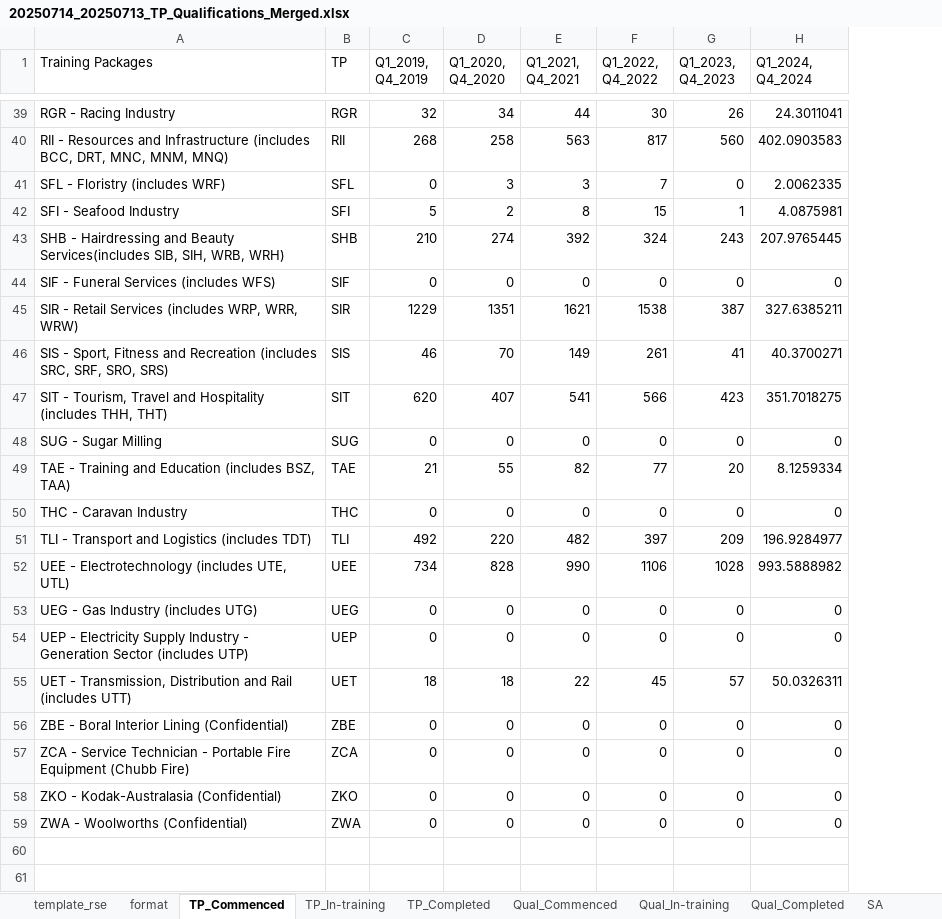
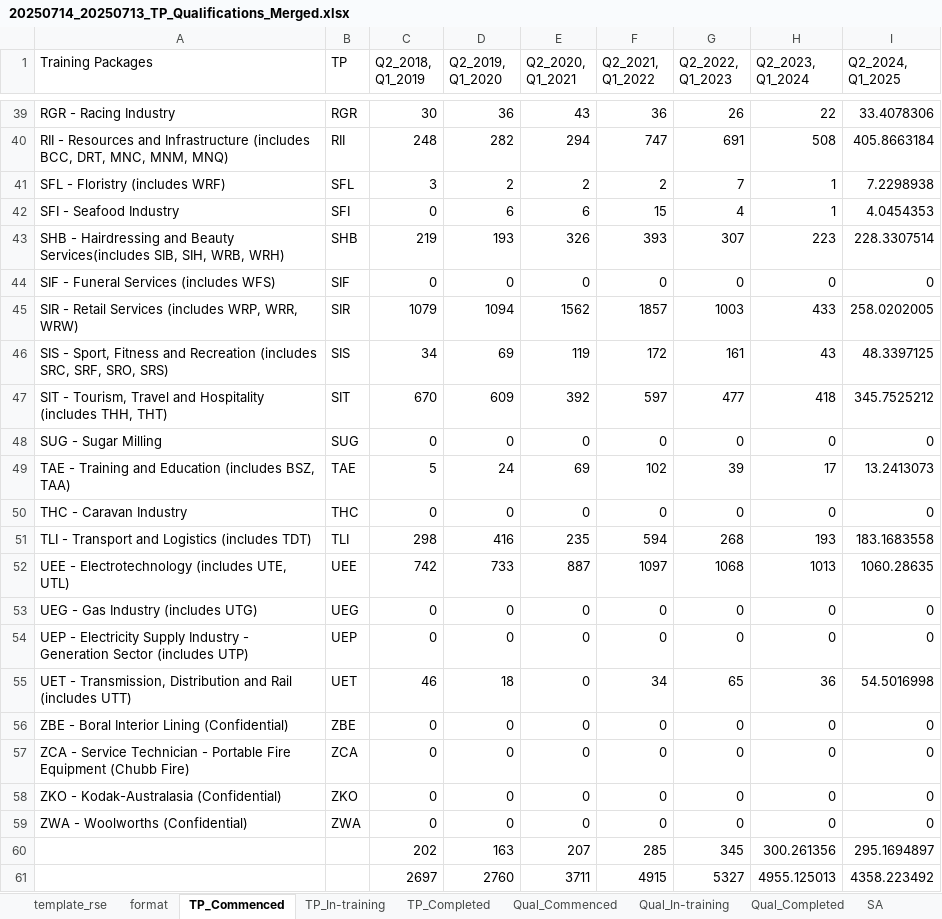
Before and after one commit to samsharif6/Vettoo, an Excel workbook: Data/20250714_20250713_TP_Qualifications_Merged.xlsx, sheet TP_Commenced, drawn as a sheet; only a part is shown, gaps mark what is left out; values as stored, in another font and other column widths than the file's, no cell formats; removed rows and columns are numbered as before the commit, all else as after; the diff covers the shown part only; the diff names each change by its address in the sheet, - before the commit and + after, or states it on an @@ line.

```diff
--- a/Data/20250714_20250713_TP_Qualifications_Merged.xlsx (sheet TP_Commenced)
+++ b/Data/20250714_20250713_TP_Qualifications_Merged.xlsx (sheet TP_Commenced)
-column H (Q1_2024, Q4_2024), row 39: 24.3011041; row 42: 4.0875981; row 44: 0; row 48: 0; row 50: 0; rows 53-59: 0 | 0 | 50.0326311 | 0 | 0 | 0 | 0
+column H (Q2_2023, Q1_2024), row 39: 22; row 42: 1; row 44: 0; row 48: 0; row 50: 0; rows 53-59: 0 | 0 | 36 | 0 | 0 | 0 | 0
+column I (Q2_2024, Q1_2025), row 39: 33.4078306; row 42: 4.0454353; row 44: 0; row 48: 0; row 50: 0; rows 53-59: 0 | 0 | 54.5016998 | 0 | 0 | 0 | 0
-C1: Q1_2019, Q4_2019
+C1: Q2_2018, Q1_2019
-D1: Q1_2020, Q4_2020
+D1: Q2_2019, Q1_2020
-E1: Q1_2021, Q4_2021
+E1: Q2_2020, Q1_2021
-F1: Q1_2022, Q4_2022
+F1: Q2_2021, Q1_2022
-G1: Q1_2023, Q4_2023
+G1: Q2_2022, Q1_2023
-C39 (Q2_2018, Q1_2019): 32
+C39 (Q2_2018, Q1_2019): 30
-D39 (Q2_2019, Q1_2020): 34
+D39 (Q2_2019, Q1_2020): 36
-E39 (Q2_2020, Q1_2021): 44
+E39 (Q2_2020, Q1_2021): 43
-F39 (Q2_2021, Q1_2022): 30
+F39 (Q2_2021, Q1_2022): 36
-row 40: RII - Resources and Infrastructure (includes BCC, DRT, MNC, MNM, MNQ) | RII | 268 | 258 | 563 | 817 | 560 | 402.0903583
-row 41: SFL - Floristry (includes WRF) | SFL | 0 | 3 | 3 | 7 | 0 | 2.0062335
+row 40: RII - Resources and Infrastructure (includes BCC, DRT, MNC, MNM, MNQ) | RII | 248 | 282 | 294 | 747 | 691 | 508 | 405.8663184
+row 41: SFL - Floristry (includes WRF) | SFL | 3 | 2 | 2 | 2 | 7 | 1 | 7.2298938
-C42 (Q2_2018, Q1_2019): 5
+C42 (Q2_2018, Q1_2019): 0
-D42 (Q2_2019, Q1_2020): 2
+D42 (Q2_2019, Q1_2020): 6
-E42 (Q2_2020, Q1_2021): 8
+E42 (Q2_2020, Q1_2021): 6
-G42 (Q2_2022, Q1_2023): 1
+G42 (Q2_2022, Q1_2023): 4
-row 43: SHB - Hairdressing and Beauty Services(includes SIB, SIH, WRB, WRH) | SHB | 210 | 274 | 392 | 324 | 243 | 207.9765445
+row 43: SHB - Hairdressing and Beauty Services(includes SIB, SIH, WRB, WRH) | SHB | 219 | 193 | 326 | 393 | 307 | 223 | 228.3307514
-row 45: SIR - Retail Services (includes WRP, WRR, WRW) | SIR | 1229 | 1351 | 1621 | 1538 | 387 | 327.6385211
-row 46: SIS - Sport, Fitness and Recreation (includes SRC, SRF, SRO, SRS) | SIS | 46 | 70 | 149 | 261 | 41 | 40.3700271
-row 47: SIT - Tourism, Travel and Hospitality (includes THH, THT) | SIT | 620 | 407 | 541 | 566 | 423 | 351.7018275
+row 45: SIR - Retail Services (includes WRP, WRR, WRW) | SIR | 1079 | 1094 | 1562 | 1857 | 1003 | 433 | 258.0202005
+row 46: SIS - Sport, Fitness and Recreation (includes SRC, SRF, SRO, SRS) | SIS | 34 | 69 | 119 | 172 | 161 | 43 | 48.3397125
+row 47: SIT - Tourism, Travel and Hospitality (includes THH, THT) | SIT | 670 | 609 | 392 | 597 | 477 | 418 | 345.7525212
-row 49: TAE - Training and Education (includes BSZ, TAA) | TAE | 21 | 55 | 82 | 77 | 20 | 8.1259334
+row 49: TAE - Training and Education (includes BSZ, TAA) | TAE | 5 | 24 | 69 | 102 | 39 | 17 | 13.2413073
-row 51: TLI - Transport and Logistics (includes TDT) | TLI | 492 | 220 | 482 | 397 | 209 | 196.9284977
-row 52: UEE - Electrotechnology (includes UTE, UTL) | UEE | 734 | 828 | 990 | 1106 | 1028 | 993.5888982
+row 51: TLI - Transport and Logistics (includes TDT) | TLI | 298 | 416 | 235 | 594 | 268 | 193 | 183.1683558
+row 52: UEE - Electrotechnology (includes UTE, UTL) | UEE | 742 | 733 | 887 | 1097 | 1068 | 1013 | 1060.28635
-C55 (Q2_2018, Q1_2019): 18
+C55 (Q2_2018, Q1_2019): 46
-E55 (Q2_2020, Q1_2021): 22
+E55 (Q2_2020, Q1_2021): 0
-F55 (Q2_2021, Q1_2022): 45
+F55 (Q2_2021, Q1_2022): 34
-G55 (Q2_2022, Q1_2023): 57
+G55 (Q2_2022, Q1_2023): 65
+row 60:  |  | 202 | 163 | 207 | 285 | 345 | 300.261356 | 295.1694897
+row 61:  |  | 2697 | 2760 | 3711 | 4915 | 5327 | 4955.125013 | 4358.223492
```
Also changed, not shown: 139 added rows, 25 removed rows and 17 edited cells elsewhere in this sheet, sheet Qual_Commenced, sheet Qual_In-training, sheet Qual_Completed, sheet TP_In-training, sheet TP_Completed, sheet SA, cell formats.
